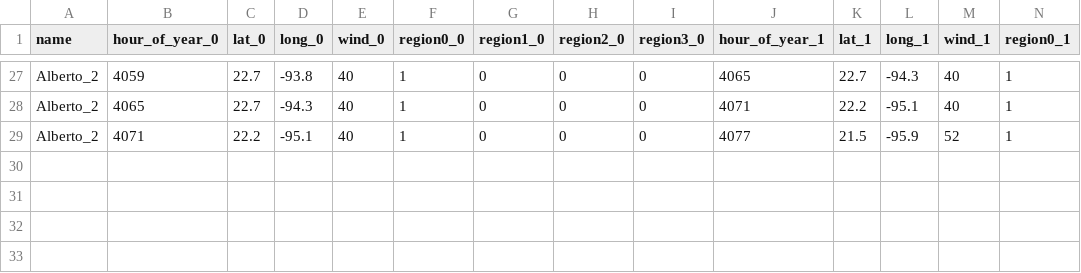
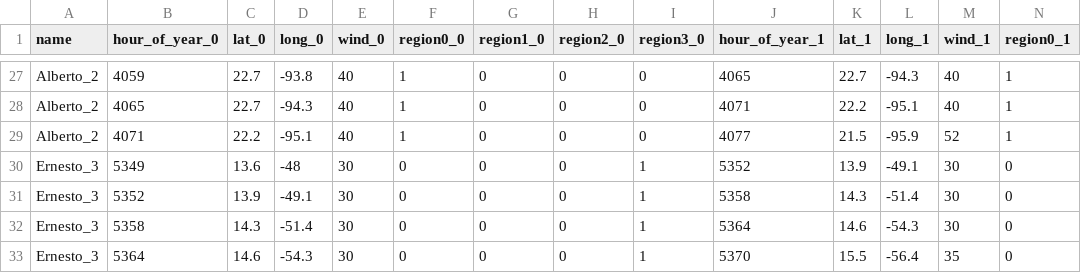
Before and after one commit to sovdeeth/asp-360-group-56, a CSV file: data_processing/test_segmented_data_4s_cat.csv, drawn as a sheet; only a part is shown, gaps mark what is left out; rows hold the shown columns only; the diff names each change by its address in the sheet, - before the commit and + after, or states it on an @@ line.

```diff
--- a/data_processing/test_segmented_data_4s_cat.csv
+++ b/data_processing/test_segmented_data_4s_cat.csv
+row 30: Ernesto_3 | 5349 | 13.6 | -48 | 30 | 0 | 0 | 0 | 1 | 5352 | 13.9 | -49.1 | 30 | 0
+row 31: Ernesto_3 | 5352 | 13.9 | -49.1 | 30 | 0 | 0 | 0 | 1 | 5358 | 14.3 | -51.4 | 30 | 0
+row 32: Ernesto_3 | 5358 | 14.3 | -51.4 | 30 | 0 | 0 | 0 | 1 | 5364 | 14.6 | -54.3 | 30 | 0
+row 33: Ernesto_3 | 5364 | 14.6 | -54.3 | 30 | 0 | 0 | 0 | 1 | 5370 | 15.5 | -56.4 | 35 | 0
```
Also changed, not shown: data_processing/test_segmented_data_2s_cat.csv, data_processing/test_segmented_data_3s_cat.csv, 8 other files.
